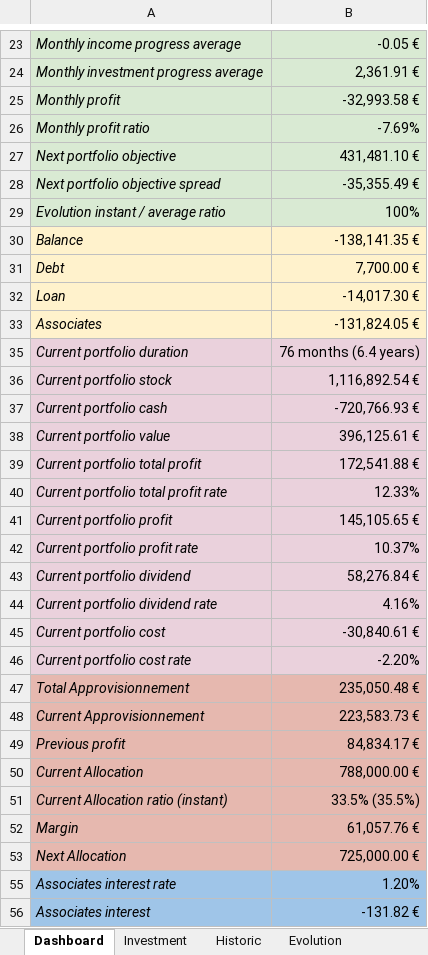
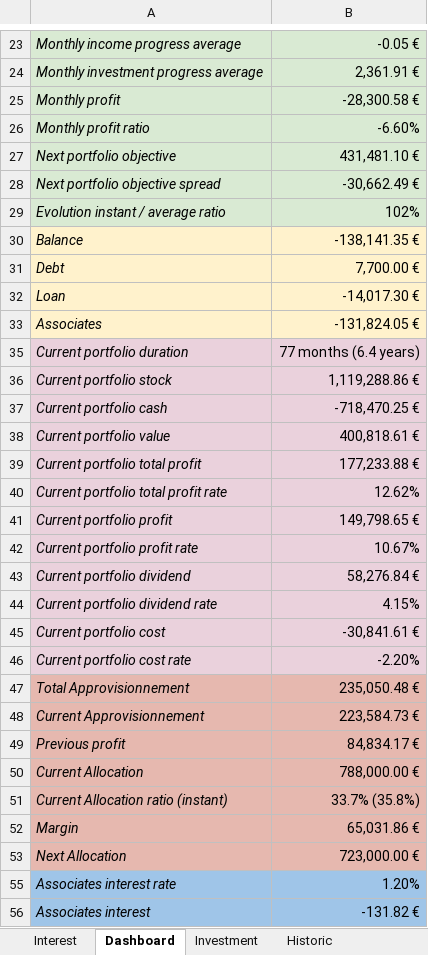
Before and after one commit to flodef/FiMs, an Excel workbook: Data/FiMs Main.xlsx, sheet Dashboard, drawn as a sheet; only a part is shown, gaps mark what is left out; values as stored, in another font and other column widths than the file's, no borders; charts and pictures and conditional formats not drawn; the diff covers the shown part only; the diff names each change by its address in the sheet, - before the commit and + after, or states it on an @@ line.

Commit message:
SS : Replace EONIA Interest by static 3% (in Interest SS + Dashboard!B56 + App script)

```diff
--- a/Data/FiMs Main.xlsx (sheet Dashboard)
+++ b/Data/FiMs Main.xlsx (sheet Dashboard)
@@ sheet tab unhidden: Interest @@
-B25: -32,993.58 €
+B25: -28,300.58 €
-B26: -7.69%
+B26: -6.60%
-B28: -35,355.49 €
+B28: -30,662.49 €
-B29: 100%
+B29: 102%
-B35: 76 months (6.4 years)
+B35: 77 months (6.4 years)
-B36: 1,116,892.54 €
+B36: 1,119,288.86 €
-B37: -720,766.93 €
+B37: -718,470.25 €
-B38: 396,125.61 €
+B38: 400,818.61 €
-B39: 172,541.88 €
+B39: 177,233.88 €
-B40: 12.33%
+B40: 12.62%
-B41: 145,105.65 €
+B41: 149,798.65 €
-B42: 10.37%
+B42: 10.67%
-B44: 4.16%
+B44: 4.15%
-B45: -30,840.61 €
+B45: -30,841.61 €
-B48: 223,583.73 €
+B48: 223,584.73 €
-B51: 33.5% (35.5%)
+B51: 33.7% (35.8%)
-B52: 61,057.76 €
+B52: 65,031.86 €
-B53: 725,000.00 €
+B53: 723,000.00 €
```
Also changed, not shown: 23 edited cells elsewhere in this sheet, sheet Historic, sheet Investment, sheet AllocationHistoric, sheet Price, sheet Evolution, sheet Allocation, formulas that keep their value, hidden cells, 1 other file.
